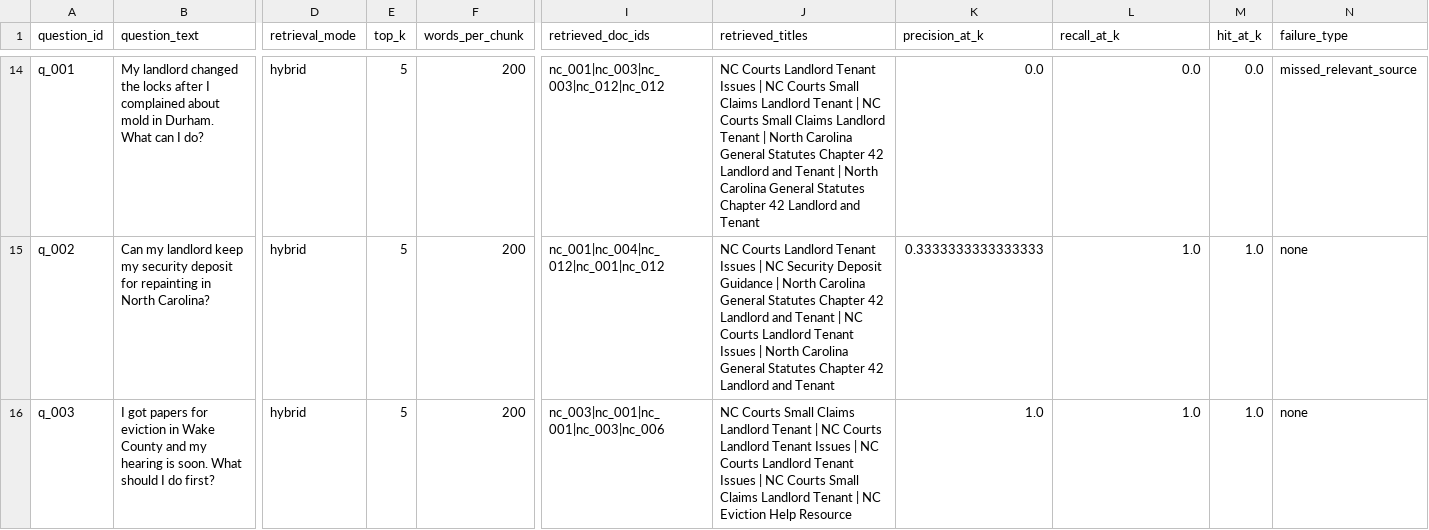
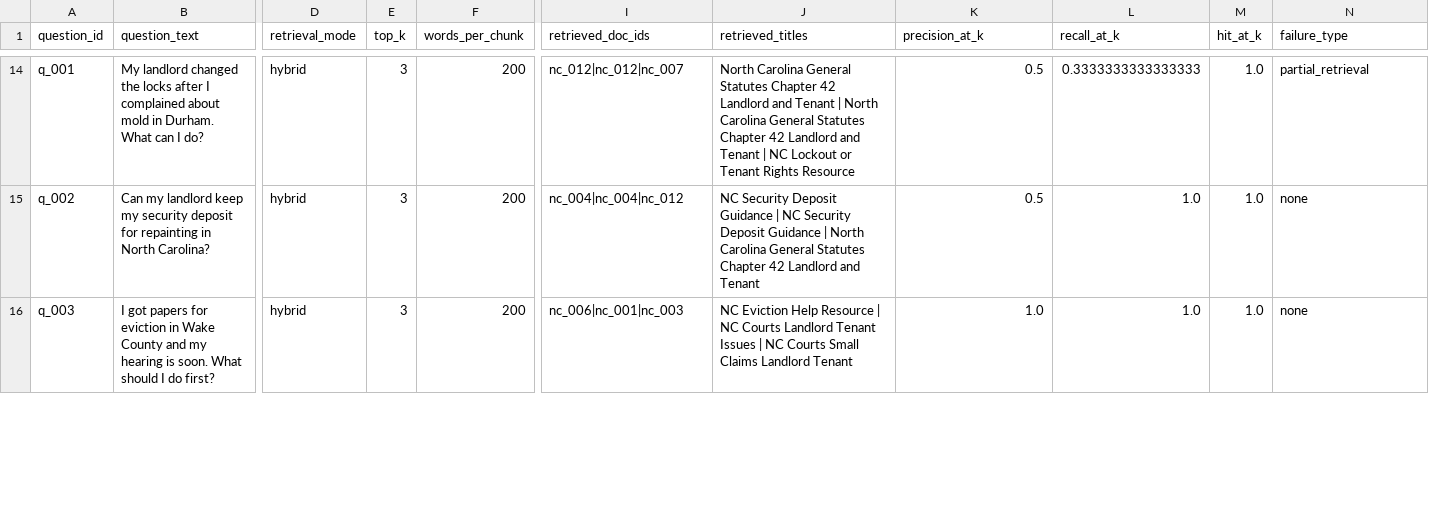
Before and after one commit to nicolezeas/cs372-final, a CSV file: data/eval/results/compare_bm25_embedding_hybrid_detail.csv, drawn as a sheet; only a part is shown, gaps mark what is left out; the diff covers the shown part only; the diff names each change by its address in the sheet, - before the commit and + after, or states it on an @@ line.

Commit message:
Add dataset methodology and improve hybrid retrieval metadata

```diff
--- a/data/eval/results/compare_bm25_embedding_hybrid_detail.csv
+++ b/data/eval/results/compare_bm25_embedding_hybrid_detail.csv
-E14:E16 (top_k): 5
+E14:E16 (top_k): 3
-I14 (retrieved_doc_ids): nc_001|nc_003|nc_003|nc_012|nc_012
+I14 (retrieved_doc_ids): nc_012|nc_012|nc_007
-J14 (retrieved_titles): NC Courts Landlord Tenant Issues | NC Courts Small Claims Landlord Tenant | NC Courts Small Claims Landlord Tenant | North Carolina General Statutes Chapter 42 Landlord and Tenant | North Carolina General Statutes Chapter 42 Landlord and Tenant
+J14 (retrieved_titles): North Carolina General Statutes Chapter 42 Landlord and Tenant | North Carolina General Statutes Chapter 42 Landlord and Tenant | NC Lockout or Tenant Rights Resource
-K14 (precision_at_k): 0.0
+K14 (precision_at_k): 0.5
-L14 (recall_at_k): 0.0
+L14 (recall_at_k): 0.3333333333333333
-M14 (hit_at_k): 0.0
+M14 (hit_at_k): 1.0
-N14 (failure_type): missed_relevant_source
+N14 (failure_type): partial_retrieval
-I15 (retrieved_doc_ids): nc_001|nc_004|nc_012|nc_001|nc_012
+I15 (retrieved_doc_ids): nc_004|nc_004|nc_012
-J15 (retrieved_titles): NC Courts Landlord Tenant Issues | NC Security Deposit Guidance | North Carolina General Statutes Chapter 42 Landlord and Tenant | NC Courts Landlord Tenant Issues | North…
+J15 (retrieved_titles): NC Security Deposit Guidance | NC Security Deposit Guidance | North…
-K15 (precision_at_k): 0.3333333333333333
+K15 (precision_at_k): 0.5
-I16 (retrieved_doc_ids): nc_003|nc_001|nc_001|nc_003|nc_006
+I16 (retrieved_doc_ids): nc_006|nc_001|nc_003
-J16 (retrieved_titles): NC Courts Small Claims Landlord Tenant | NC Courts Landlord Tenant Issues | NC Courts Landlord Tenant Issues | NC Courts Small Claims Landlord Tenant | NC Eviction Help Resource
+J16 (retrieved_titles): NC Eviction Help Resource | NC Courts Landlord Tenant Issues | NC Courts Small Claims Landlord Tenant
```
Also changed, not shown: 59 edited cells elsewhere in this file, data/eval/results/ablation_method_retrieval_detail.csv, data/eval/results/ablation_method_retrieval_summary.csv, 14 other files.
